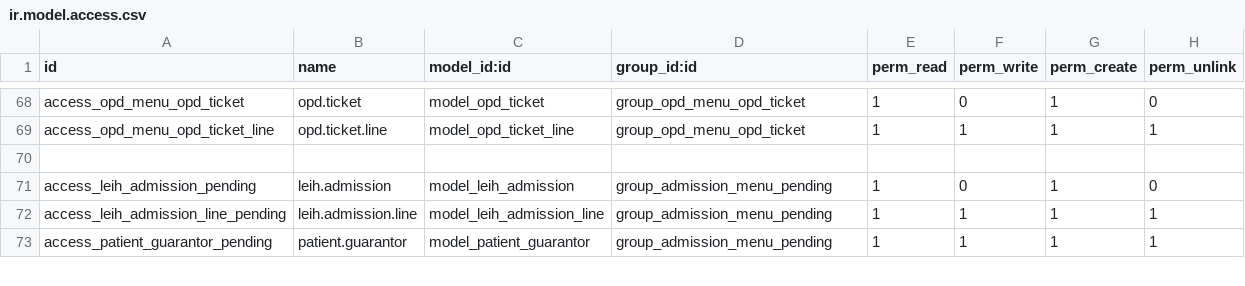
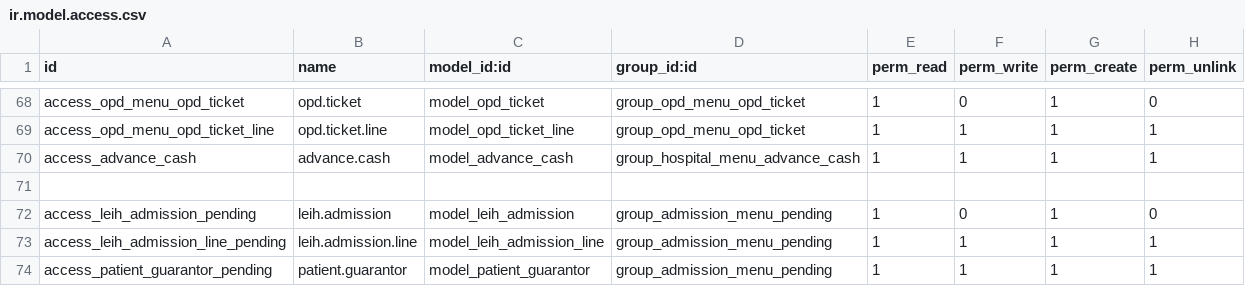
Before and after one commit to muftimuntasir/leih, a CSV file: security/ir.model.access.csv, drawn as a sheet; only a part is shown, gaps mark what is left out; the diff names each change by its address in the sheet, - before the commit and + after, or states it on an @@ line.

Commit message:
Advance Cash File Security Update

```diff
--- a/security/ir.model.access.csv
+++ b/security/ir.model.access.csv
+row 70: access_advance_cash | advance.cash | model_advance_cash | group_hospital_menu_advance_cash | 1 | 1 | 1 | 1
```
Also changed, not shown: 12 other files.
